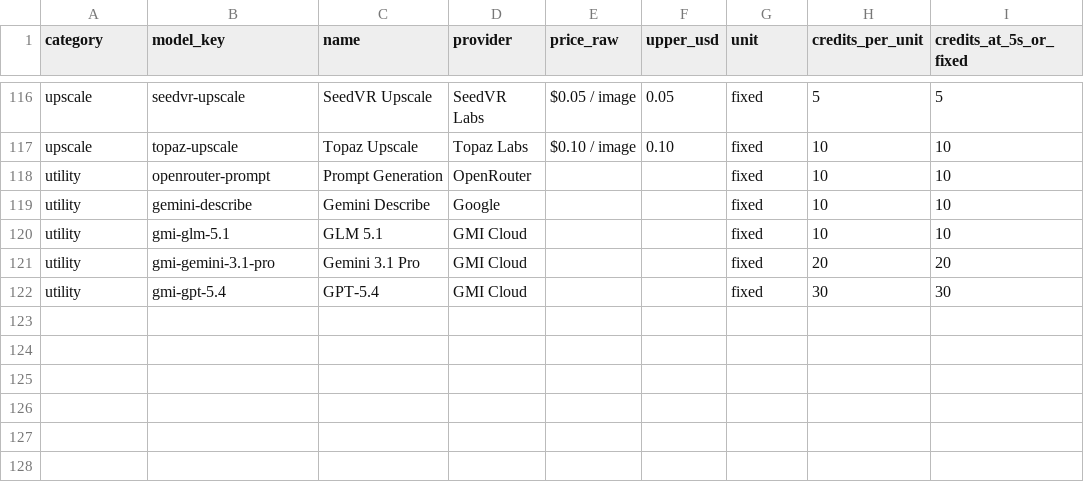
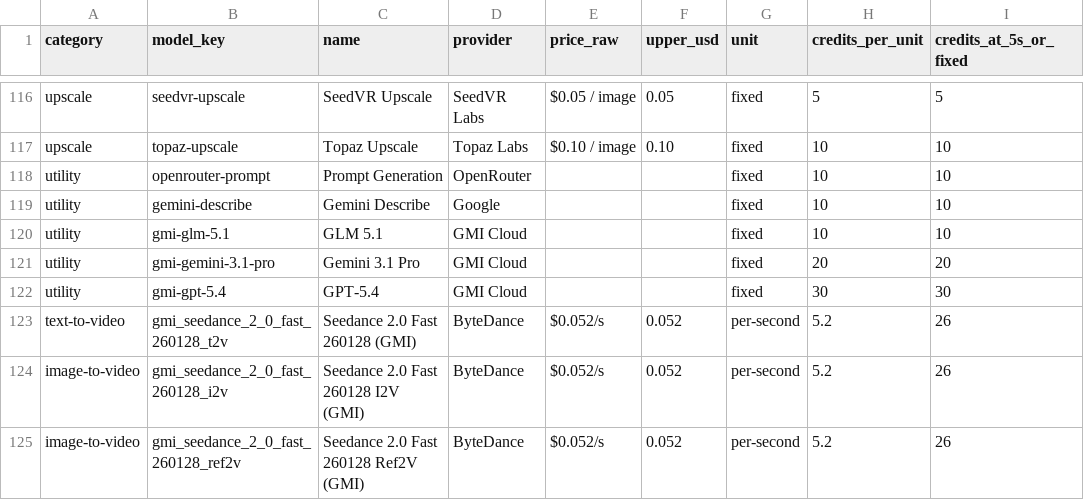
Before and after one commit to donghaozhang/qcut, a CSV file: qcut/docs/task/ai-model-catalogue/models.csv, drawn as a sheet; only a part is shown, gaps mark what is left out; the diff names each change by its address in the sheet, - before the commit and + after, or states it on an @@ line.

Commit message:
docs(gmi): record Seedance 2.0 Fast 260128 across catalogue + guide
Adds the three fast-variant rows (t2v/i2v/ref2v) to the AI model catalogue README and CSV, bumping the dispatchable total from 92 → 95 with zero fallbacks. Flags fast-tier pricing as placeholder and points readers at the Seedance Fast plan doc for the real GMI rate when it lands. Same row added to the GMI models credit-pricing table in 04-gmi-models.md.

```diff
--- a/qcut/docs/task/ai-model-catalogue/models.csv
+++ b/qcut/docs/task/ai-model-catalogue/models.csv
+row 123: text-to-video | gmi_seedance_2_0_fast_260128_t2v | Seedance 2.0 Fast 260128 (GMI) | ByteDance | $0.052/s | 0.052 | per-second | 5.2 | 26
+row 124: image-to-video | gmi_seedance_2_0_fast_260128_i2v | Seedance 2.0 Fast 260128 I2V (GMI) | ByteDance | $0.052/s | 0.052 | per-second | 5.2 | 26
+row 125: image-to-video | gmi_seedance_2_0_fast_260128_ref2v | Seedance 2.0 Fast 260128 Ref2V (GMI) | ByteDance | $0.052/s | 0.052 | per-second | 5.2 | 26
```
Also changed, not shown: 2 other files.
